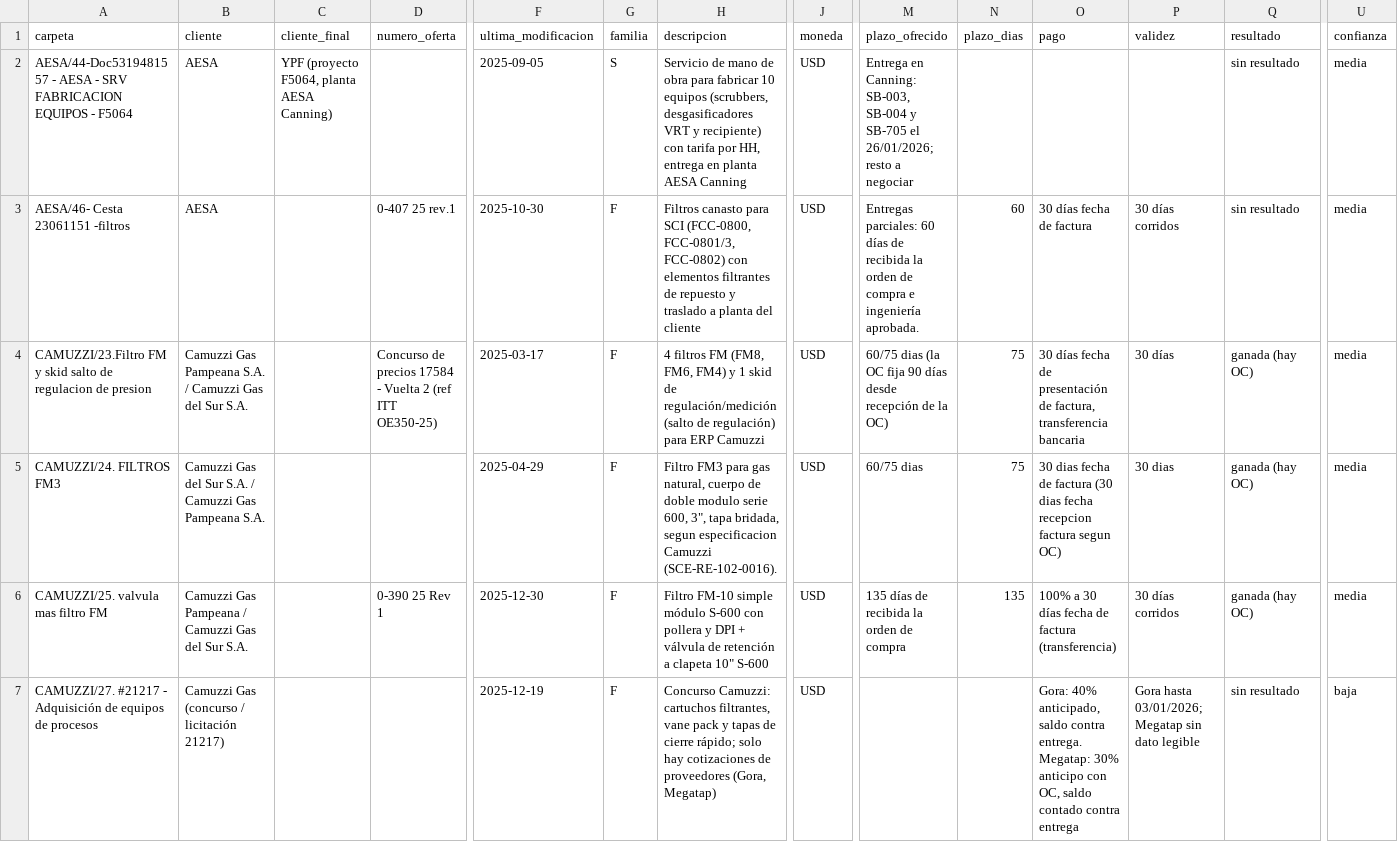
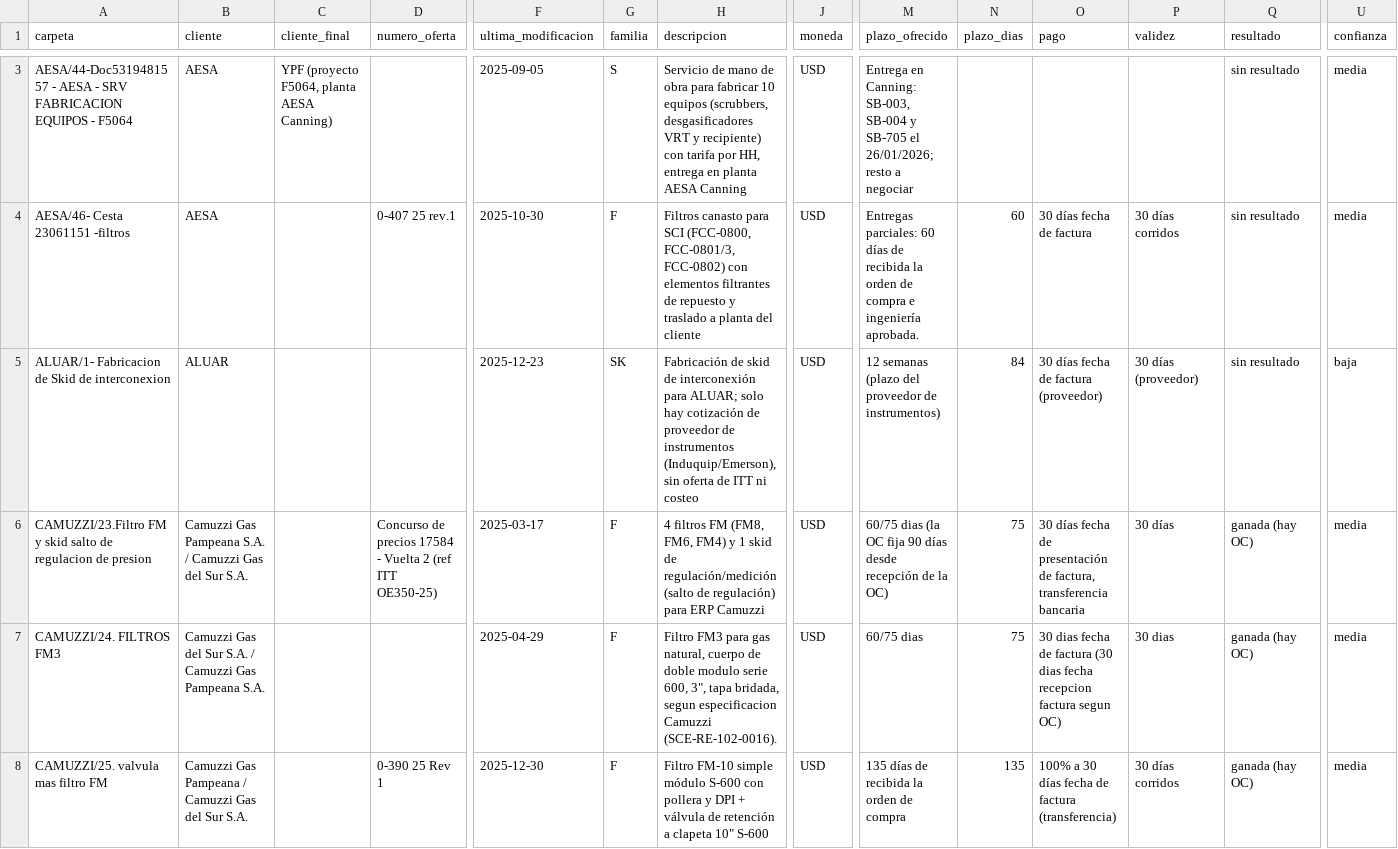
Before and after one commit to ricardoalvarezu2-cyber/cotizador-itt-2.0, a CSV file: conocimiento/comercial/cotizaciones_2025.csv, drawn as a sheet; only a part is shown, gaps mark what is left out; the shorter side is filled out with more unchanged rows; rows hold the shown columns only; the diff covers the shown part only; the diff names each change by its address in the sheet, - before the commit and + after, or states it on an @@ line.

```diff
--- a/conocimiento/comercial/cotizaciones_2025.csv
+++ b/conocimiento/comercial/cotizaciones_2025.csv
+row 5: ALUAR/1- Fabricacion de Skid de interconexion | ALUAR |  |  | 2025-12-23 | SK | Fabricación de skid de interconexión para ALUAR; solo hay cotización de proveedor de instrumentos (Induquip/Emerson), sin oferta de ITT ni costeo | USD | 12 semanas (plazo del proveedor de instrumentos) | 84 | 30 días fecha de factura (proveedor) | 30 días (proveedor) | sin resultado | baja
```
Also changed, not shown: 4 added rows elsewhere in this file, conocimiento/comercial/cotizaciones_2025_items.csv, conocimiento/comercial/indice_historico.csv, 14 other files.
